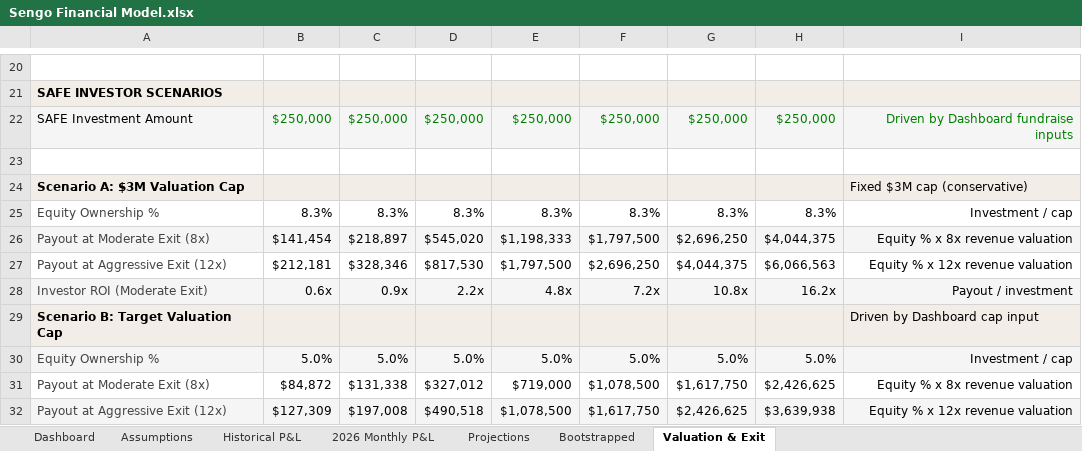
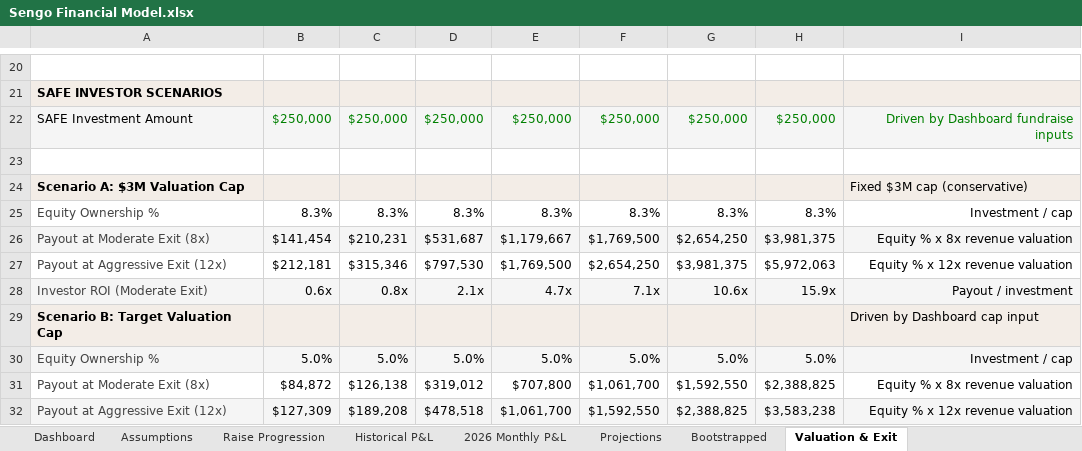
Before and after one commit to bysengo/bysengotest, an Excel workbook: Sengo Financial Model.xlsx, sheet Valuation & Exit, drawn as a sheet; only a part is shown, gaps mark what is left out; values as stored, in another font and other column widths than the file's, no borders; charts and pictures not drawn; the diff covers the shown part only; the diff names each change by its address in the sheet, - before the commit and + after, or states it on an @@ line.

```diff
--- a/Sengo Financial Model.xlsx (sheet Valuation & Exit)
+++ b/Sengo Financial Model.xlsx (sheet Valuation & Exit)
+sheet tab: Raise Progression
-C26: $218,897
+C26: $210,231
-D26: $545,020
+D26: $531,687
-E26: $1,198,333
+E26: $1,179,667
-F26: $1,797,500
+F26: $1,769,500
-G26: $2,696,250
+G26: $2,654,250
-H26: $4,044,375
+H26: $3,981,375
-C27: $328,346
+C27: $315,346
-D27: $817,530
+D27: $797,530
-E27: $1,797,500
+E27: $1,769,500
-F27: $2,696,250
+F27: $2,654,250
-G27: $4,044,375
+G27: $3,981,375
-H27: $6,066,563
+H27: $5,972,063
-C28: 0.9x
+C28: 0.8x
-D28: 2.2x
+D28: 2.1x
-E28: 4.8x
+E28: 4.7x
-F28: 7.2x
+F28: 7.1x
-G28: 10.8x
+G28: 10.6x
-H28: 16.2x
+H28: 15.9x
-C31: $131,338
+C31: $126,138
-D31: $327,012
+D31: $319,012
-E31: $719,000
+E31: $707,800
-F31: $1,078,500
+F31: $1,061,700
-G31: $1,617,750
+G31: $1,592,550
-H31: $2,426,625
+H31: $2,388,825
-C32: $197,008
+C32: $189,208
-D32: $490,518
+D32: $478,518
-E32: $1,078,500
+E32: $1,061,700
-F32: $1,617,750
+F32: $1,592,550
-G32: $2,426,625
+G32: $2,388,825
-H32: $3,639,938
+H32: $3,583,238
```
Also changed, not shown: 42 added rows, 1 removed row and 85 edited cells elsewhere in this sheet, sheet Assumptions, sheet 2026 Monthly P&L, sheet Projections, sheet Dashboard, sheet Bootstrapped, sheet Historical P&L, formulas that keep their value, hidden cells, charts or pictures.
